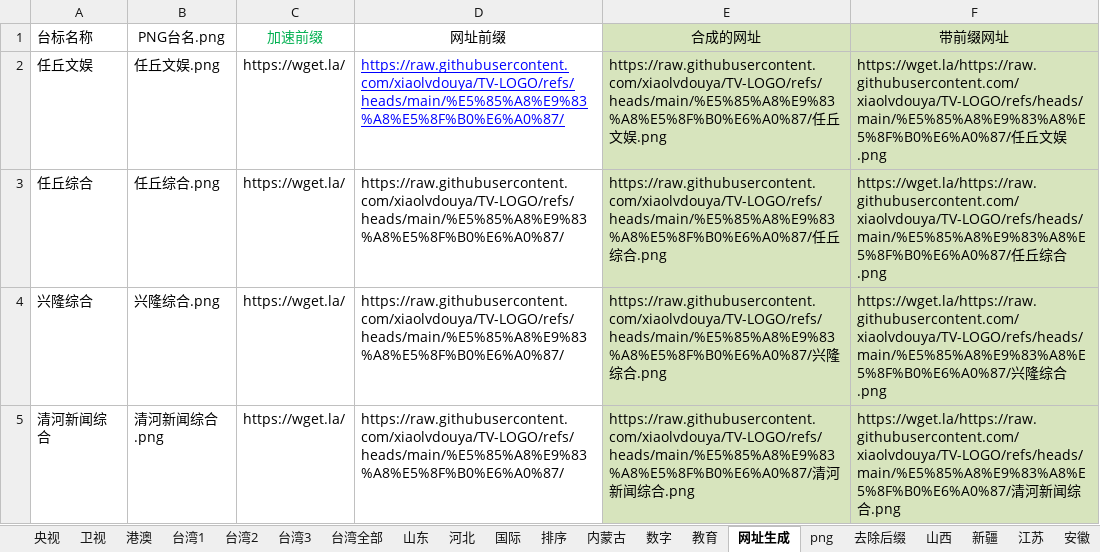
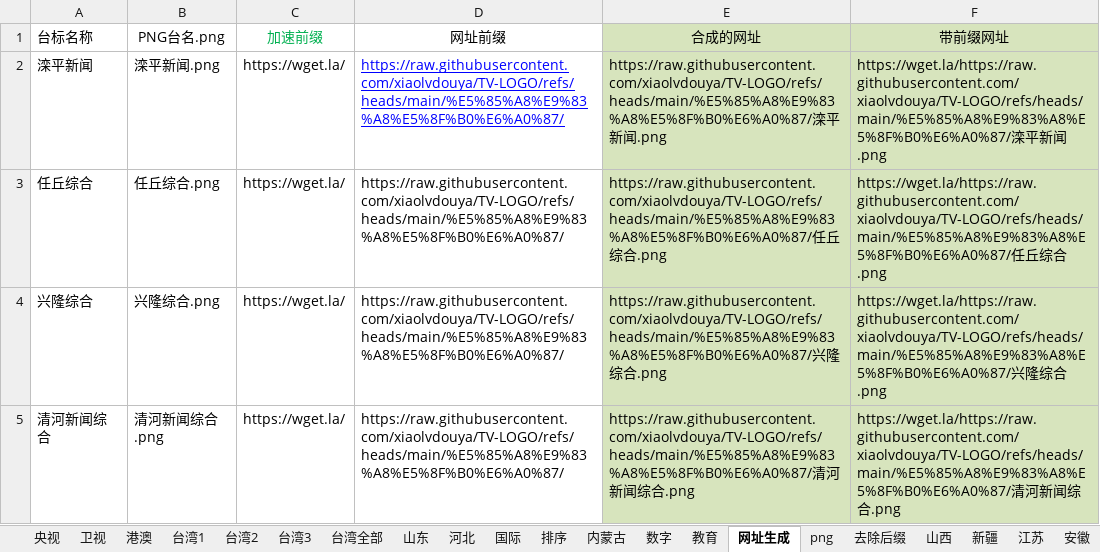
Before and after one commit to xiaolvdouya/TV-LOGO, an Excel workbook: A编辑用文件/LOGO编辑json文件.xlsx, sheet 网址生成, drawn as a sheet; only a part is shown; values as stored, in another font and other column widths than the file's, no borders; conditional formats not drawn; the diff names each change by its address in the sheet, - before the commit and + after, or states it on an @@ line.

```diff
--- a/A编辑用文件/LOGO编辑json文件.xlsx (sheet 网址生成)
+++ b/A编辑用文件/LOGO编辑json文件.xlsx (sheet 网址生成)
-A2 (台标名称): 任丘文娱
+A2 (台标名称): 滦平新闻
-B2 (PNG台名.png): 任丘文娱.png
+B2 (PNG台名.png): 滦平新闻.png
-E2 (合成的网址): https://raw.githubusercontent.com/xiaolvdouya/TV-LOGO/refs/heads/main/%E5%85%A8%E9%83%A8%E5%8F%B0%E6%A0%87/任丘文娱.png
+E2 (合成的网址): https://raw.githubusercontent.com/xiaolvdouya/TV-LOGO/refs/heads/main/%E5%85%A8%E9%83%A8%E5%8F%B0%E6%A0%87/滦平新闻.png
-F2 (带前缀网址): https://wget.la/https://raw.githubusercontent.com/xiaolvdouya/TV-LOGO/refs/heads/main/%E5%85%A8%E9%83%A8%E5%8F%B0%E6%A0%87/任丘文娱.png
+F2 (带前缀网址): https://wget.la/https://raw.githubusercontent.com/xiaolvdouya/TV-LOGO/refs/heads/main/%E5%85%A8%E9%83%A8%E5%8F%B0%E6%A0%87/滦平新闻.png
```
Also changed, not shown: sheet 河北, 1 other file.
